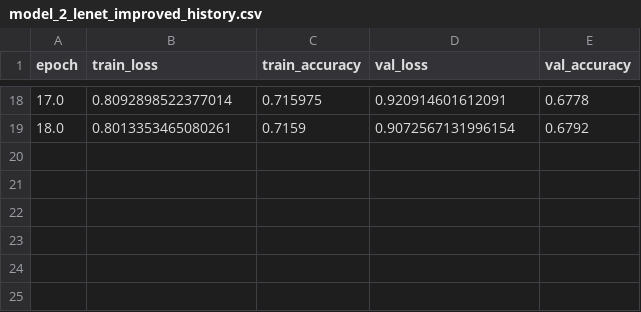
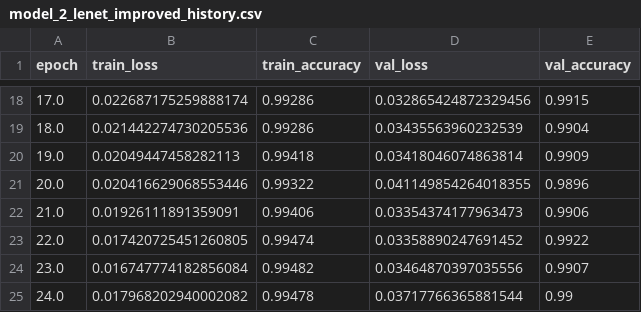
Before and after one commit to tunayalc/YZM_304_Lab_Models, a CSV file: CNN_Project/artifacts/reports/model_2_lenet_improved_history.csv, drawn as a sheet; only a part is shown, gaps mark what is left out; the diff covers the shown part only.

```diff
--- a/CNN_Project/artifacts/reports/model_2_lenet_improved_history.csv
+++ b/CNN_Project/artifacts/reports/model_2_lenet_improved_history.csv
@@ -18,2 +18,8 @@ epoch,train_loss,train_accuracy,val_loss,val_accuracy
-17.0,0.8092898522377014,0.715975,0.920914601612091,0.6778
-18.0,0.8013353465080261,0.7159,0.9072567131996154,0.6792
+17.0,0.022687175259888174,0.99286,0.032865424872329456,0.9915
+18.0,0.021442274730205536,0.99286,0.03435563960232539,0.9904
+19.0,0.02049447458282113,0.99418,0.03418046074863814,0.9909
+20.0,0.020416629068553446,0.99322,0.041149854264018355,0.9896
+21.0,0.01926111891359091,0.99406,0.03354374177963473,0.9906
+22.0,0.017420725451260805,0.99474,0.03358890247691452,0.9922
+23.0,0.016747774182856084,0.99482,0.03464870397035556,0.9907
+24.0,0.017968202940002082,0.99478,0.03717766365881544,0.99
```
Also changed, not shown: 64 edited cells elsewhere in this file, CNN_Project/artifacts/reports/experiment_metrics.csv, CNN_Project/artifacts/reports/model_1_lenet_baseline_history.csv, 31 other files.
